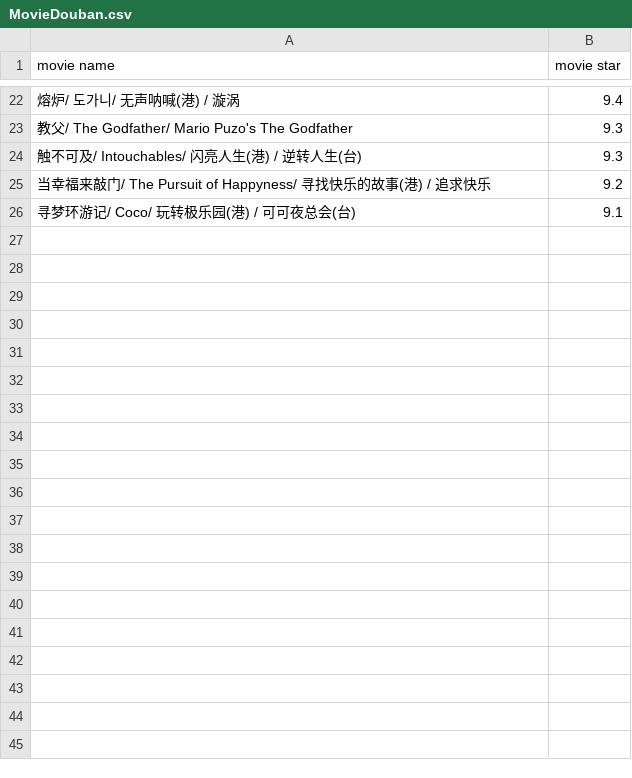
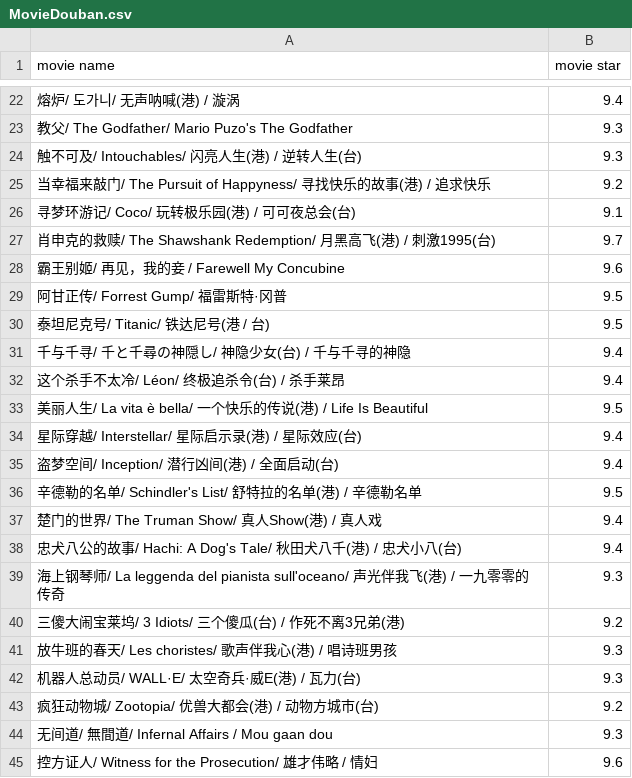
Before and after one commit to SUSTech-STA326/STA326_Assignment1, a CSV file: output/MovieDouban.csv, drawn as a sheet; only a part is shown, gaps mark what is left out; the diff covers the shown part only; the diff names each change by its address in the sheet, - before the commit and + after, or states it on an @@ line.

```diff
--- a/output/MovieDouban.csv
+++ b/output/MovieDouban.csv
+row 27: 肖申克的救赎/ The Shawshank Redemption/ 月黑高飞(港) / 刺激1995(台) | 9.7
+row 28: 霸王别姬/ 再见，我的妾 / Farewell My Concubine | 9.6
+row 29: 阿甘正传/ Forrest Gump/ 福雷斯特·冈普 | 9.5
+row 30: 泰坦尼克号/ Titanic/ 铁达尼号(港 / 台) | 9.5
+row 31: 千与千寻/ 千と千尋の神隠し/ 神隐少女(台) / 千与千寻的神隐 | 9.4
+row 32: 这个杀手不太冷/ Léon/ 终极追杀令(台) / 杀手莱昂 | 9.4
+row 33: 美丽人生/ La vita è bella/ 一个快乐的传说(港) / Life Is Beautiful | 9.5
+row 34: 星际穿越/ Interstellar/ 星际启示录(港) / 星际效应(台) | 9.4
+row 35: 盗梦空间/ Inception/ 潜行凶间(港) / 全面启动(台) | 9.4
+row 36: 辛德勒的名单/ Schindler's List/ 舒特拉的名单(港) / 辛德勒名单 | 9.5
+row 37: 楚门的世界/ The Truman Show/ 真人Show(港) / 真人戏 | 9.4
+row 38: 忠犬八公的故事/ Hachi: A Dog's Tale/ 秋田犬八千(港) / 忠犬小八(台) | 9.4
+row 39: 海上钢琴师/ La leggenda del pianista sull'oceano/ 声光伴我飞(港) / 一九零零的传奇 | 9.3
+row 40: 三傻大闹宝莱坞/ 3 Idiots/ 三个傻瓜(台) / 作死不离3兄弟(港) | 9.2
+row 41: 放牛班的春天/ Les choristes/ 歌声伴我心(港) / 唱诗班男孩 | 9.3
+row 42: 机器人总动员/ WALL·E/ 太空奇兵·威E(港) / 瓦力(台) | 9.3
+row 43: 疯狂动物城/ Zootopia/ 优兽大都会(港) / 动物方城市(台) | 9.2
+row 44: 无间道/ 無間道/ Infernal Affairs / Mou gaan dou | 9.3
+row 45: 控方证人/ Witness for the Prosecution/ 雄才伟略 / 情妇 | 9.6
```
Also changed, not shown: 31 added rows elsewhere in this file, 1 other file.
